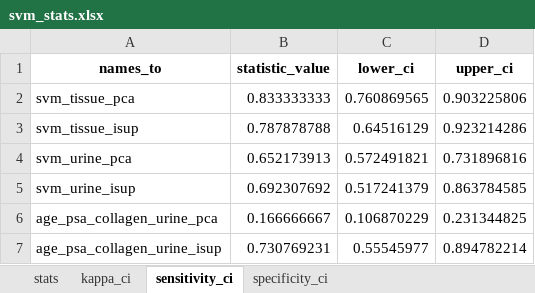
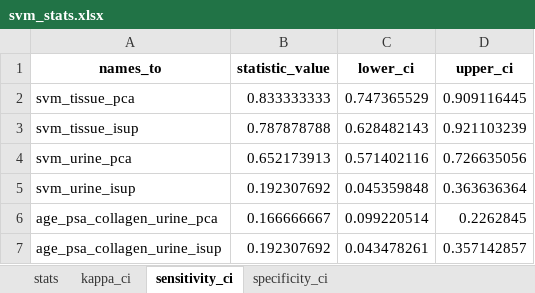
Before and after one commit to PiotrTymoszuk/collagen_pca, an Excel workbook: report/manuscript extras/svm_stats.xlsx, sheet sensitivity_ci, drawn as a sheet; values as stored, in another font and other column widths than the file's, no borders; the diff names each change by its address in the sheet, - before the commit and + after, or states it on an @@ line.

```diff
--- a/report/manuscript extras/svm_stats.xlsx (sheet sensitivity_ci)
+++ b/report/manuscript extras/svm_stats.xlsx (sheet sensitivity_ci)
-C2 (lower_ci): 0.760869565
+C2 (lower_ci): 0.747365529
-D2 (upper_ci): 0.903225806
+D2 (upper_ci): 0.909116445
-C3 (lower_ci): 0.64516129
+C3 (lower_ci): 0.628482143
-D3 (upper_ci): 0.923214286
+D3 (upper_ci): 0.921103239
-C4 (lower_ci): 0.572491821
+C4 (lower_ci): 0.571402116
-D4 (upper_ci): 0.731896816
+D4 (upper_ci): 0.726635056
-B5 (statistic_value): 0.692307692
+B5 (statistic_value): 0.192307692
-C5 (lower_ci): 0.517241379
+C5 (lower_ci): 0.045359848
-D5 (upper_ci): 0.863784585
+D5 (upper_ci): 0.363636364
-C6 (lower_ci): 0.106870229
+C6 (lower_ci): 0.099220514
-D6 (upper_ci): 0.231344825
+D6 (upper_ci): 0.2262845
-B7 (statistic_value): 0.730769231
+B7 (statistic_value): 0.192307692
-C7 (lower_ci): 0.55545977
+C7 (lower_ci): 0.043478261
-D7 (upper_ci): 0.894782214
+D7 (upper_ci): 0.357142857
```
Also changed, not shown: sheet stats, sheet kappa_ci, sheet specificity_ci, report/manuscript extras/pirads3_stats.xlsx, 27 other files.
